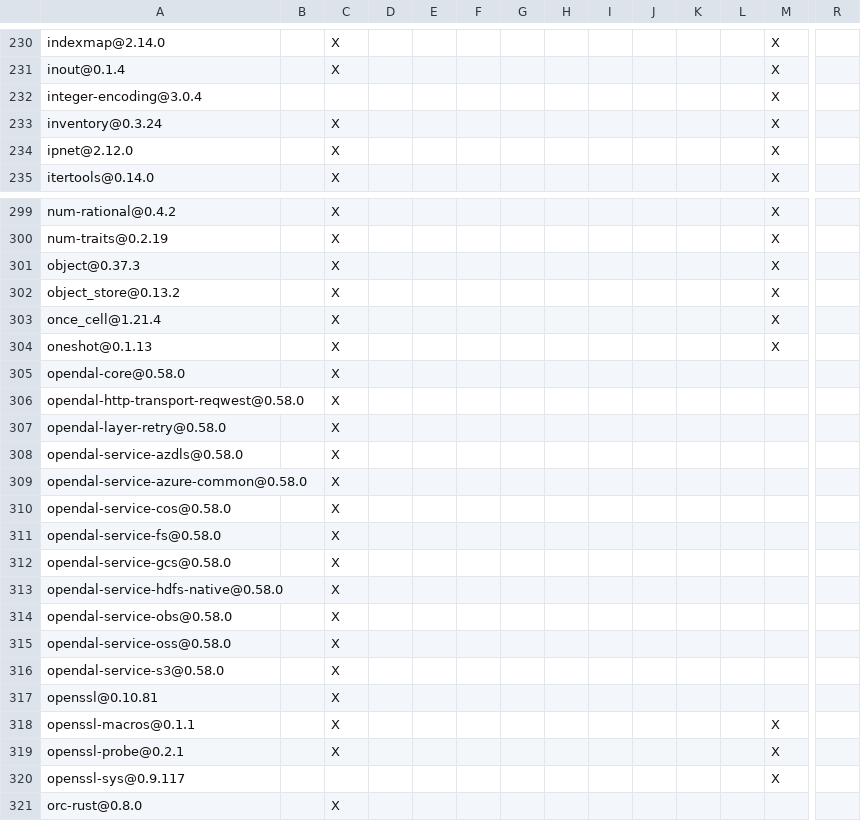
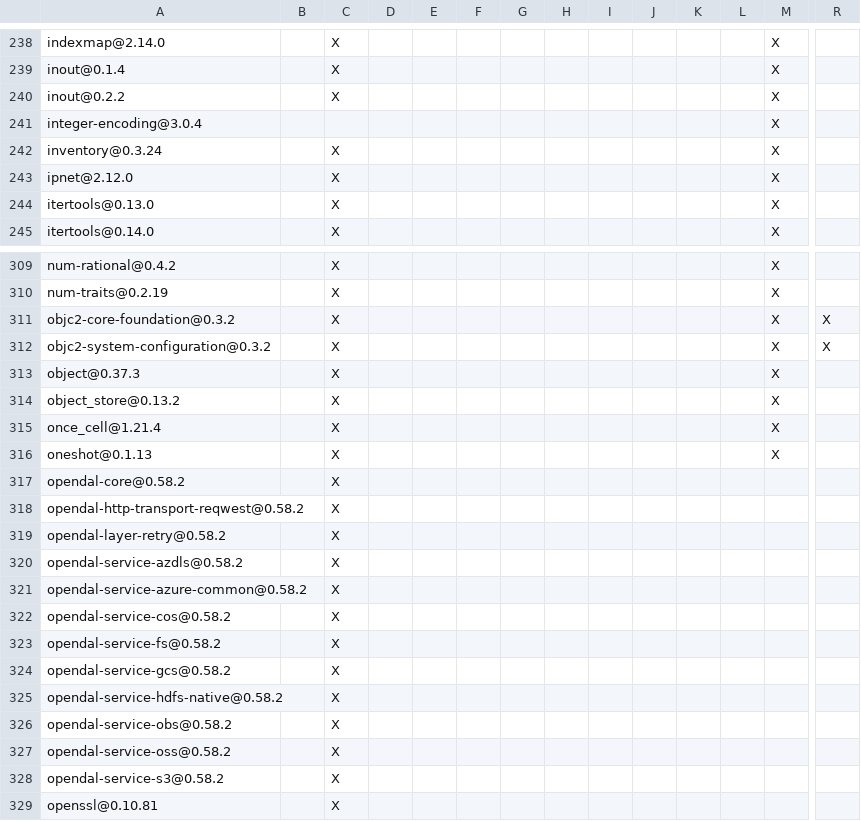
Before and after one commit to JunRuiLee/paimon-rust, a TSV file: bindings/python/DEPENDENCIES.rust.tsv, drawn as a sheet; only a part is shown, gaps mark what is left out; the shorter side is filled out with more unchanged rows; addresses are those after the commit; rows hold the shown columns only; the diff covers the shown part only; the diff names each change by its address in the sheet, - before the commit and + after, or states it on an @@ line.

```diff
--- a/bindings/python/DEPENDENCIES.rust.tsv
+++ b/bindings/python/DEPENDENCIES.rust.tsv
+row 240: inout@0.2.2 |  | X |  |  |  |  |  |  |  |  |  | X
+row 244: itertools@0.13.0 |  | X |  |  |  |  |  |  |  |  |  | X
+row 311: objc2-core-foundation@0.3.2 |  | X |  |  |  |  |  |  |  |  |  | X | X
+row 312: objc2-system-configuration@0.3.2 |  | X |  |  |  |  |  |  |  |  |  | X | X
-A317: opendal-core@0.58.0
+A317: opendal-core@0.58.2
-A318: opendal-http-transport-reqwest@0.58.0
+A318: opendal-http-transport-reqwest@0.58.2
-A319: opendal-layer-retry@0.58.0
+A319: opendal-layer-retry@0.58.2
-A320: opendal-service-azdls@0.58.0
+A320: opendal-service-azdls@0.58.2
-A321: opendal-service-azure-common@0.58.0
+A321: opendal-service-azure-common@0.58.2
-A322: opendal-service-cos@0.58.0
+A322: opendal-service-cos@0.58.2
-A323: opendal-service-fs@0.58.0
+A323: opendal-service-fs@0.58.2
-A324: opendal-service-gcs@0.58.0
+A324: opendal-service-gcs@0.58.2
-A325: opendal-service-hdfs-native@0.58.0
+A325: opendal-service-hdfs-native@0.58.2
-A326: opendal-service-obs@0.58.0
+A326: opendal-service-obs@0.58.2
-A327: opendal-service-oss@0.58.0
+A327: opendal-service-oss@0.58.2
-A328: opendal-service-s3@0.58.0
+A328: opendal-service-s3@0.58.2
```
Also changed, not shown: 13 added rows, 2 removed rows and 30 edited cells elsewhere in this file, benchmarks/tpcds/DEPENDENCIES.rust.tsv, bindings/c/DEPENDENCIES.rust.tsv, 6 other files.
